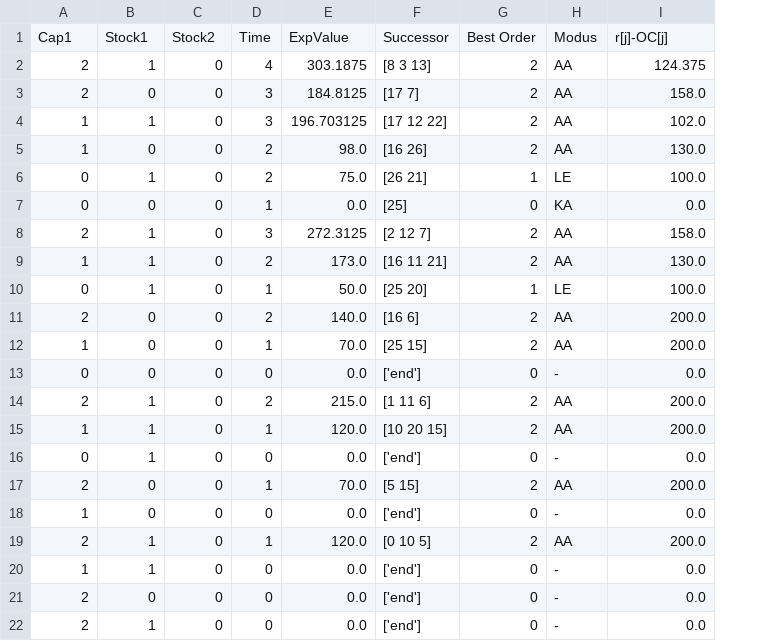
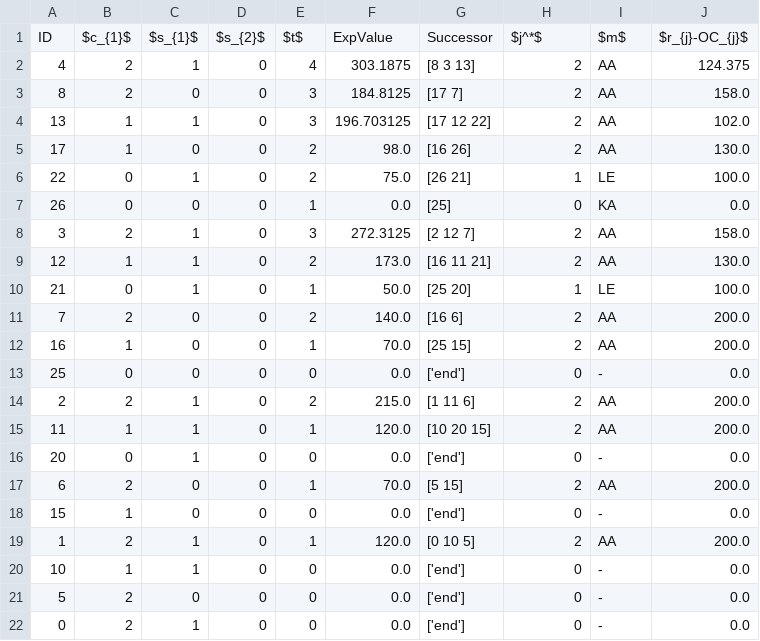
Before and after one commit to rb4k/MA-DP, a CSV file: Data/beispiel3.csv, drawn as a sheet; removed rows and columns are numbered as before the commit, all else as after; the diff names each change by its address in the sheet, - before the commit and + after, or states it on an @@ line.

```diff
--- a/Data/beispiel3.csv
+++ b/Data/beispiel3.csv
+column A, rows 2-22: 4 | 8 | 13 | 17 | 22 | 26 | 3 | 12 | 21 | 7 | 16 | 25 | 2 | 11 | 20 | 6 | 15 | 1 | 10 | 5 | 0
-row 1: Cap1 | Stock1 | Stock2 | Time | ExpValue | Successor | Best Order | Modus | r[j]-OC[j]
+row 1: ID | $c_{1}$ | $s_{1}$ | $s_{2}$ | $t$ | ExpValue | Successor | $j^*$ | $m$ | $r_{j}-OC_{j}$
```
Also changed, not shown: Data/beispiel4.csv, 5 other files.
